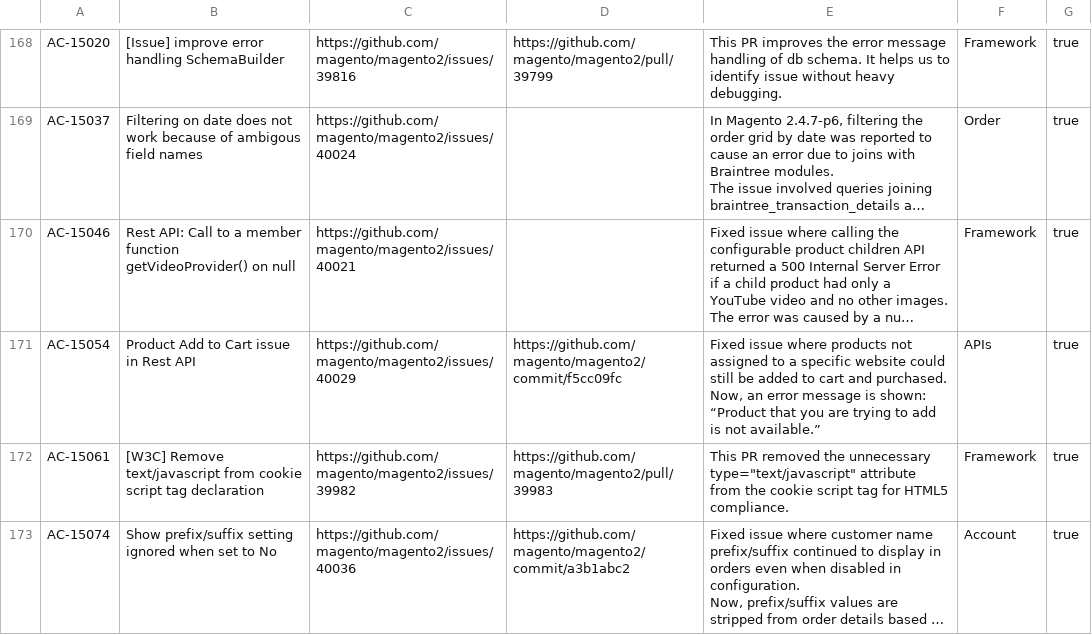
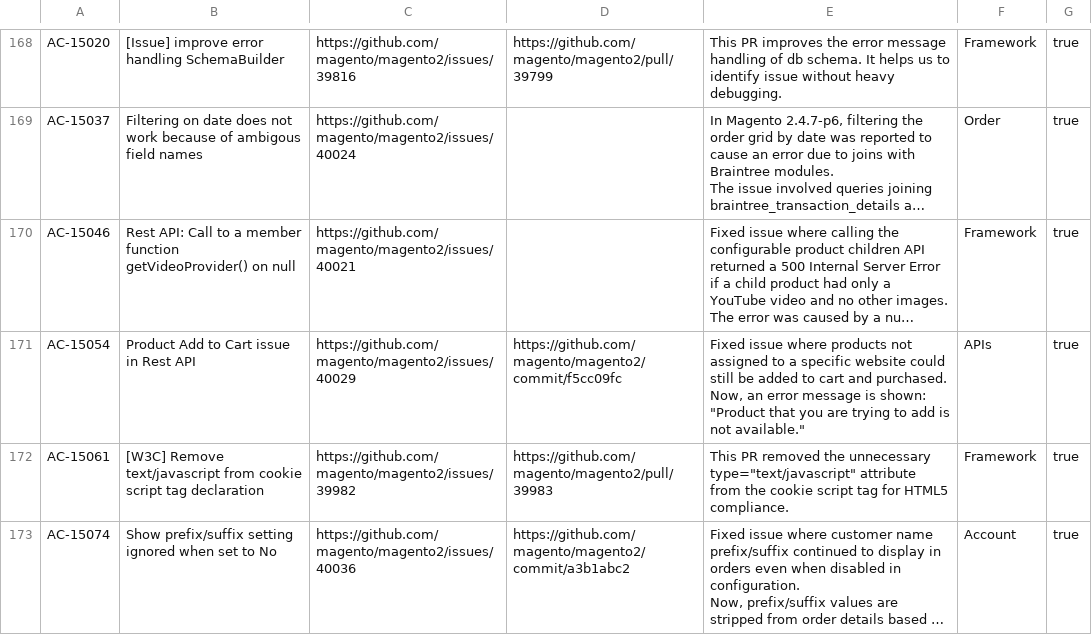
Before and after one commit to AdobeDocs/commerce-operations.ja-JP, a CSV file: _jekyll/_data/release/fixed-issues/v2-4-9-beta1.csv, drawn as a sheet; only a part is shown, gaps mark what is left out; long unchanged cells end in …; the diff covers the shown part only; the diff names each change by its address in the sheet, - before the commit and + after, or states it on an @@ line.

```diff
--- a/_jekyll/_data/release/fixed-issues/v2-4-9-beta1.csv
+++ b/_jekyll/_data/release/fixed-issues/v2-4-9-beta1.csv
-E171: …is shown: “Product that you are trying to add is not available.”
+E171: …is shown: "Product that you are trying to add is not available."
```
Also changed, not shown: 28 edited cells elsewhere in this file, _jekyll/_data/release/highlights/v2-4-8.csv, 8 other files.
